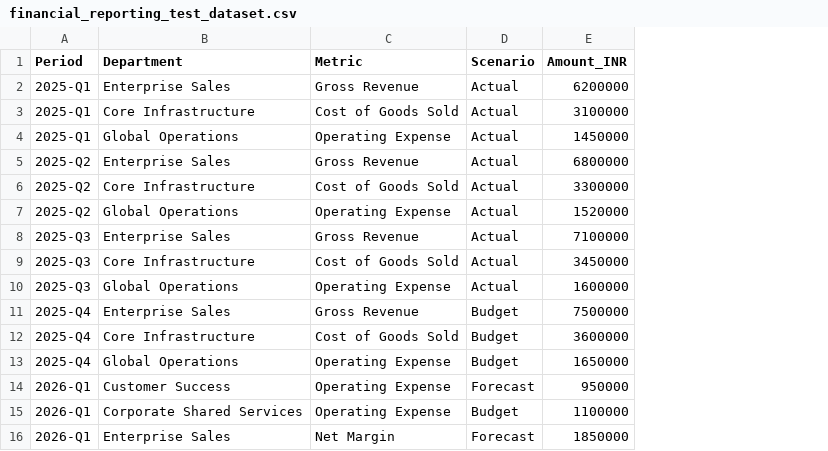
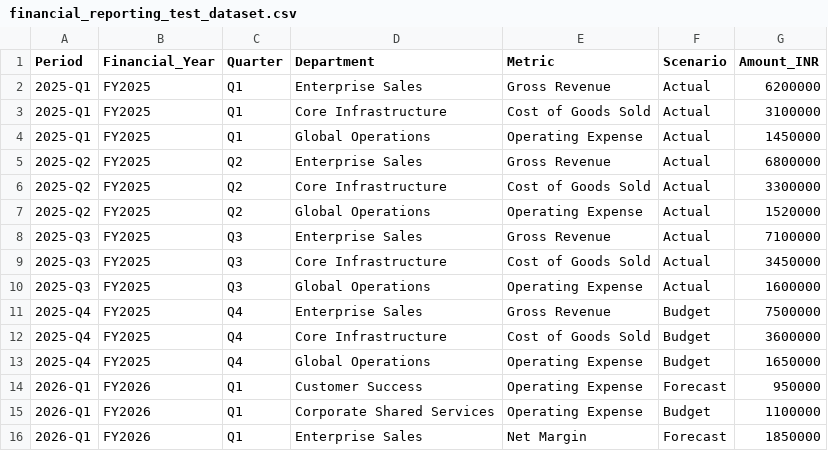
Before and after one commit to Sruthilaya06/Data-analysis-dashboard, a CSV file: public/financial_reporting_test_dataset.csv, drawn as a sheet; the diff names each change by its address in the sheet, - before the commit and + after, or states it on an @@ line.

```diff
--- a/public/financial_reporting_test_dataset.csv
+++ b/public/financial_reporting_test_dataset.csv
+column B (Financial_Year), rows 2-16: FY2025 | FY2025 | FY2025 | FY2025 | FY2025 | FY2025 | FY2025 | FY2025 | FY2025 | FY2025 | FY2025 | FY2025 | FY2026 | FY2026 | FY2026
+column C (Quarter), rows 2-16: Q1 | Q1 | Q1 | Q2 | Q2 | Q2 | Q3 | Q3 | Q3 | Q4 | Q4 | Q4 | Q1 | Q1 | Q1
```
Also changed, not shown: public/audit_observations_test_dataset.csv, public/employee_test_dataset.csv, 11 other files.
